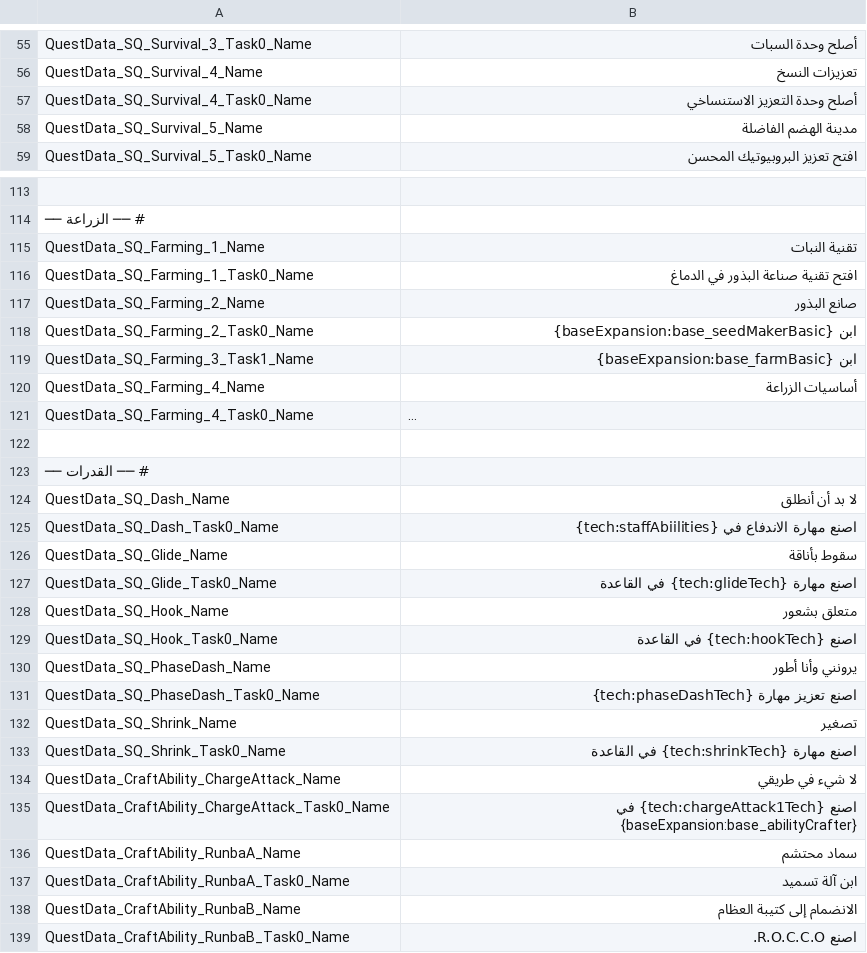
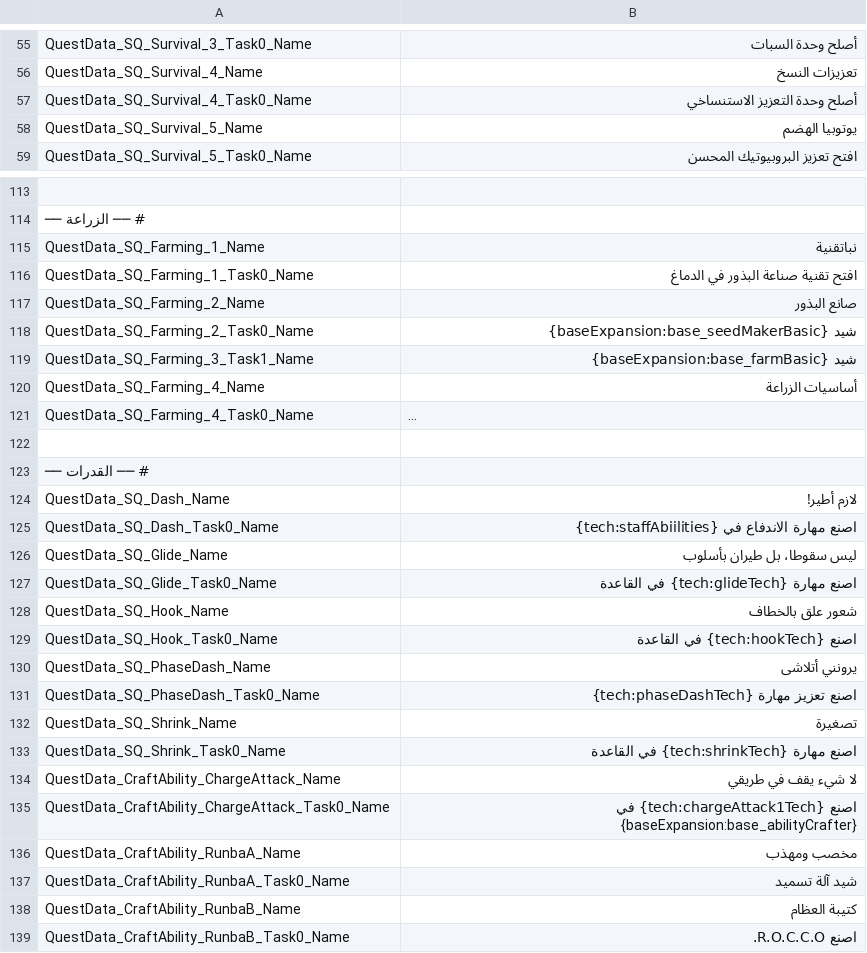
Before and after one commit to alnaimiab/KentumArabic, a TSV file: content/strings/ui_QuestData.tsv, drawn as a sheet; only a part is shown, gaps mark what is left out; long unchanged cells end in …; the diff covers the shown part only; the diff names each change by its address in the sheet, - before the commit and + after, or states it on an @@ line.

```diff
--- a/content/strings/ui_QuestData.tsv
+++ b/content/strings/ui_QuestData.tsv
-B58: مدينة الهضم الفاضلة
+B58: يوتوبيا الهضم
-B115: تقنية النبات
+B115: نباتقنية
-B118: ابن {baseExpansion:base_seedMakerBasic}
+B118: شيد {baseExpansion:base_seedMakerBasic}
-B119: ابن {baseExpansion:base_farmBasic}
+B119: شيد {baseExpansion:base_farmBasic}
-B124: لا بد أن أنطلق
+B124: لازم أطير!
-B126: سقوط بأناقة
+B126: ليس سقوطا، بل طيران بأسلوب
-B128: متعلق بشعور
+B128: شعور علق بالخطاف
-B130: يرونني وأنا أطور
+B130: يرونني أتلاشى
-B132: تصغير
+B132: تصغيرة
-B134: لا شيء في طريقي
+B134: لا شيء يقف في طريقي
-B136: سماد محتشم
+B136: مخصب ومهذب
-B137: ابن آلة تسميد
+B137: شيد آلة تسميد
-B138: الانضمام إلى كتيبة العظام
+B138: كتيبة العظام
```
Also changed, not shown: 50 edited cells elsewhere in this file, content/strings/dialogue.tsv, content/strings/ui_BaseExpansion.tsv, 5 other files.
